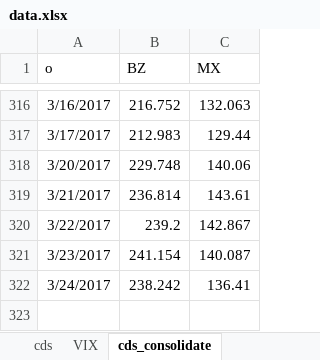
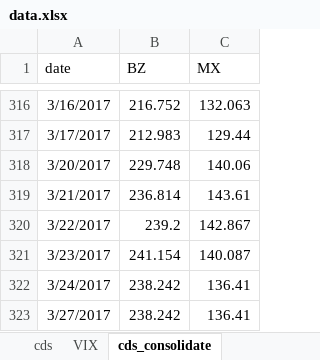
Before and after one commit to crosal-research/report, an Excel workbook: data/data.xlsx, sheet cds_consolidate, drawn as a sheet; only a part is shown, gaps mark what is left out; values as stored, in another font and other column widths than the file's, no borders; the diff names each change by its address in the sheet, - before the commit and + after, or states it on an @@ line.

```diff
--- a/data/data.xlsx (sheet cds_consolidate)
+++ b/data/data.xlsx (sheet cds_consolidate)
-A1: o
+A1: date
+row 323: 3/27/2017 | 238.242 | 136.41
```
Also changed, not shown: sheet cds, 13 other files.
